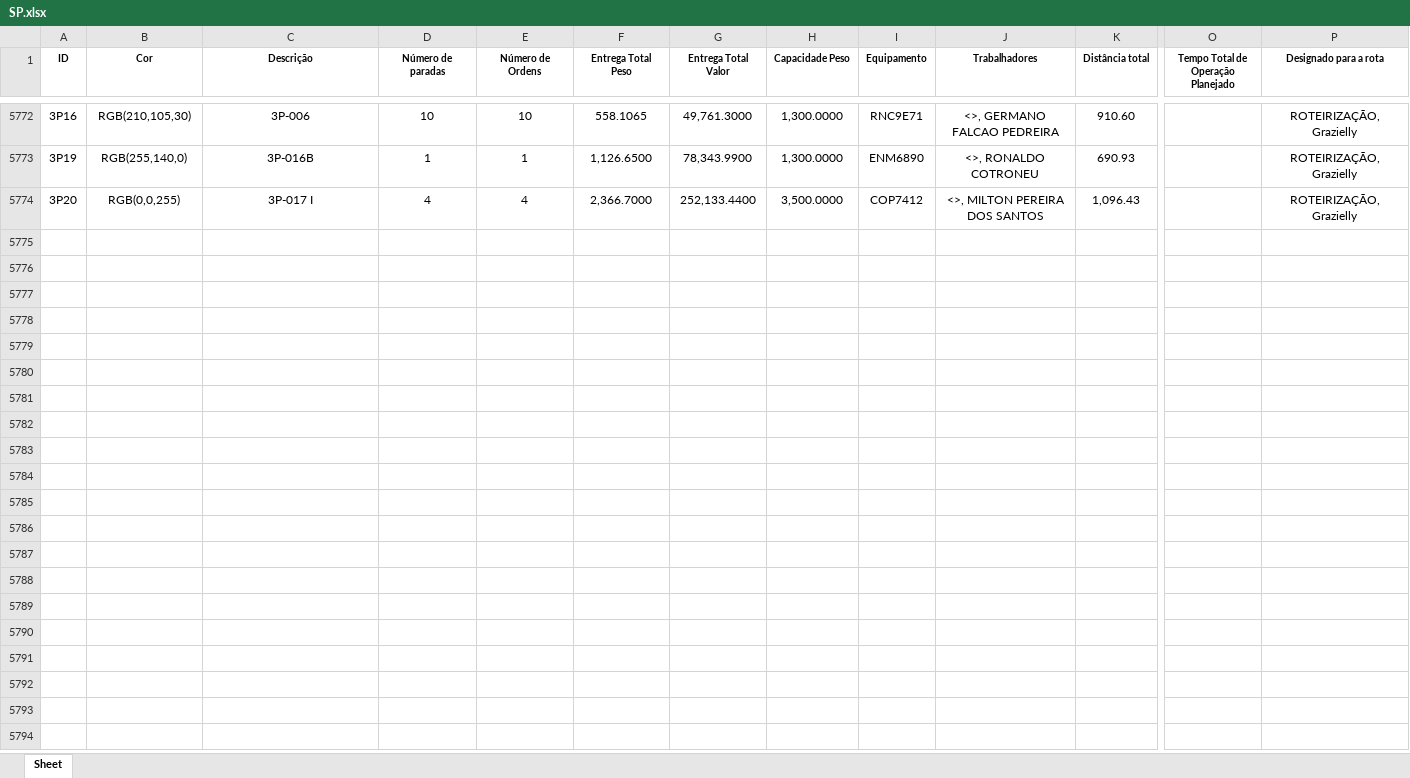
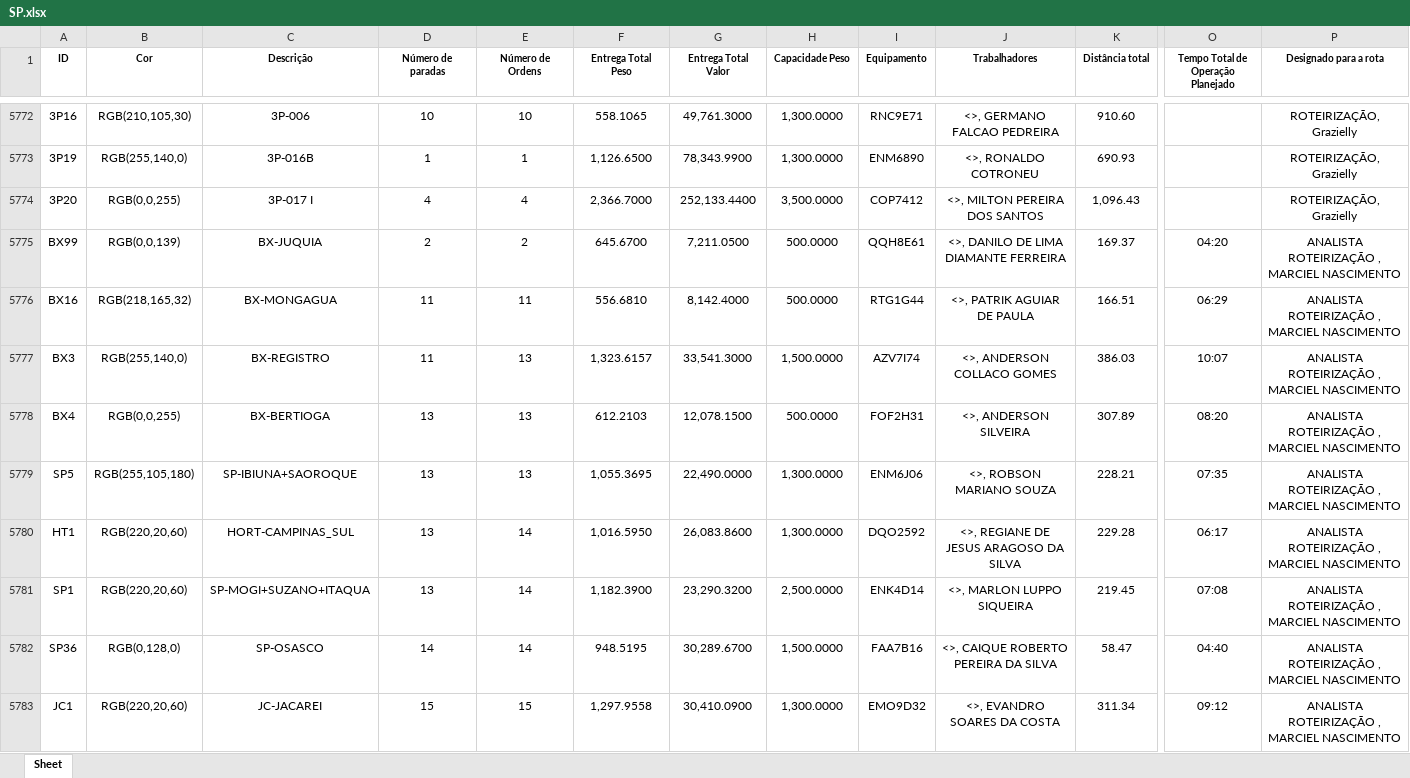
Before and after one commit to Dioney146/DADOSEFATOS, an Excel workbook: dados/SP.xlsx, sheet Sheet, drawn as a sheet; only a part is shown, gaps mark what is left out; values as stored, in another font and other column widths than the file's, no borders; table styles not drawn; rows hold the shown columns only; the diff covers the shown part only; the diff names each change by its address in the sheet, - before the commit and + after, or states it on an @@ line.

```diff
--- a/dados/SP.xlsx (sheet Sheet)
+++ b/dados/SP.xlsx (sheet Sheet)
+row 5775: BX99 | RGB(0,0,139) | BX-JUQUIA | 2 | 2 | 645.6700 | 7,211.0500 | 500.0000 | QQH8E61 | <>, DANILO DE LIMA DIAMANTE FERREIRA | 169.37 | 04:20 | ANALISTA ROTEIRIZAÇÃO , MARCIEL NASCIMENTO
+row 5776: BX16 | RGB(218,165,32) | BX-MONGAGUA | 11 | 11 | 556.6810 | 8,142.4000 | 500.0000 | RTG1G44 | <>, PATRIK AGUIAR DE PAULA | 166.51 | 06:29 | ANALISTA ROTEIRIZAÇÃO , MARCIEL NASCIMENTO
+row 5777: BX3 | RGB(255,140,0) | BX-REGISTRO | 11 | 13 | 1,323.6157 | 33,541.3000 | 1,500.0000 | AZV7I74 | <>, ANDERSON COLLACO GOMES | 386.03 | 10:07 | ANALISTA ROTEIRIZAÇÃO , MARCIEL NASCIMENTO
+row 5778: BX4 | RGB(0,0,255) | BX-BERTIOGA | 13 | 13 | 612.2103 | 12,078.1500 | 500.0000 | FOF2H31 | <>, ANDERSON SILVEIRA | 307.89 | 08:20 | ANALISTA ROTEIRIZAÇÃO , MARCIEL NASCIMENTO
+row 5779: SP5 | RGB(255,105,180) | SP-IBIUNA+SAOROQUE | 13 | 13 | 1,055.3695 | 22,490.0000 | 1,300.0000 | ENM6J06 | <>, ROBSON MARIANO SOUZA | 228.21 | 07:35 | ANALISTA ROTEIRIZAÇÃO , MARCIEL NASCIMENTO
+row 5780: HT1 | RGB(220,20,60) | HORT-CAMPINAS_SUL | 13 | 14 | 1,016.5950 | 26,083.8600 | 1,300.0000 | DQO2592 | <>, REGIANE DE JESUS ARAGOSO DA SILVA | 229.28 | 06:17 | ANALISTA ROTEIRIZAÇÃO , MARCIEL NASCIMENTO
+row 5781: SP1 | RGB(220,20,60) | SP-MOGI+SUZANO+ITAQUA | 13 | 14 | 1,182.3900 | 23,290.3200 | 2,500.0000 | ENK4D14 | <>, MARLON LUPPO SIQUEIRA | 219.45 | 07:08 | ANALISTA ROTEIRIZAÇÃO , MARCIEL NASCIMENTO
+row 5782: SP36 | RGB(0,128,0) | SP-OSASCO | 14 | 14 | 948.5195 | 30,289.6700 | 1,500.0000 | FAA7B16 | <>, CAIQUE ROBERTO PEREIRA DA SILVA | 58.47 | 04:40 | ANALISTA ROTEIRIZAÇÃO , MARCIEL NASCIMENTO
+row 5783: JC1 | RGB(220,20,60) | JC-JACAREI | 15 | 15 | 1,297.9558 | 30,410.0900 | 1,300.0000 | EMO9D32 | <>, EVANDRO SOARES DA COSTA | 311.34 | 09:12 | ANALISTA ROTEIRIZAÇÃO , MARCIEL NASCIMENTO
```
Also changed, not shown: 23 added rows elsewhere in this sheet, dados/AM.xlsx, dados/BA.xlsx, 5 other files.
